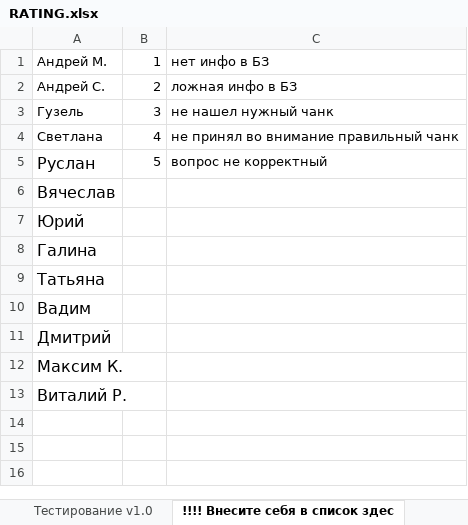
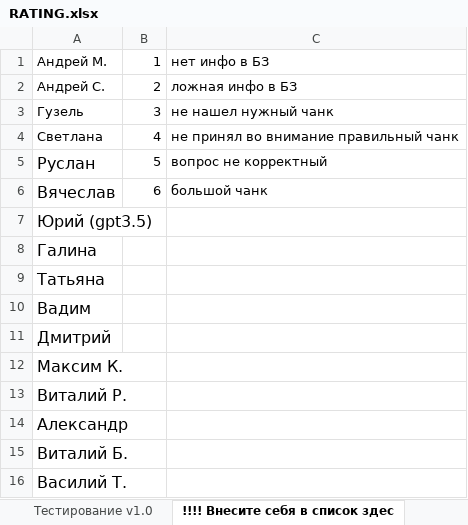
Before and after one commit to terrainternship/KIA-GPT, an Excel workbook: knowledge/RATING.xlsx, sheet !!!! Внесите себя в список здес, drawn as a sheet; values as stored, in another font and other column widths than the file's, no borders; charts and pictures not drawn; the diff names each change by its address in the sheet, - before the commit and + after, or states it on an @@ line.

```diff
--- a/knowledge/RATING.xlsx (sheet !!!! Внесите себя в список здес)
+++ b/knowledge/RATING.xlsx (sheet !!!! Внесите себя в список здес)
-B6: (empty)
+B6: 6
-C6: (empty)
+C6: большой чанк
-A7: Юрий
+A7: Юрий (gpt3.5)
+row 14: Александр
+row 15: Виталий Б.
+row 16: Василий Т.
```
Also changed, not shown: sheet Тестирование v1.0, 1 other file.
